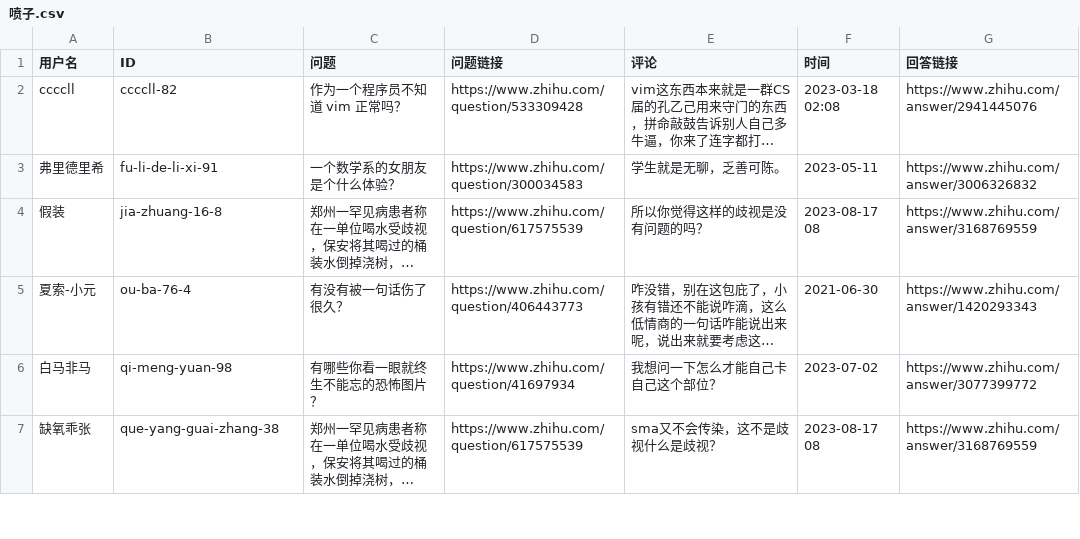
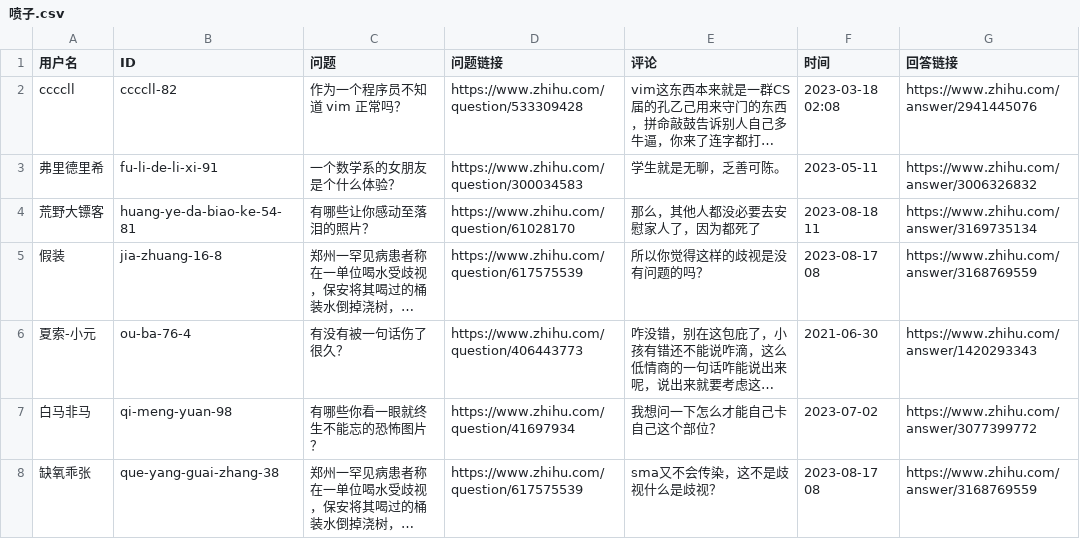
Before and after one commit to blacklisting/zhihu, a CSV file: 喷子.csv, drawn as a sheet; only a part is shown; long unchanged cells end in …; the diff names each change by its address in the sheet, - before the commit and + after, or states it on an @@ line.

Commit message:
Update with a comment just seen.

```diff
--- a/喷子.csv
+++ b/喷子.csv
+row 4: 荒野大镖客 | huang-ye-da-biao-ke-54-81 | 有哪些让你感动至落泪的照片？ | https://www.zhihu.com/question/61028170 | 那么，其他人都没必要去安慰家人了，因为都死了 | 2023-08-18 11 | https://www.zhihu.com/answer/3169735134
```
